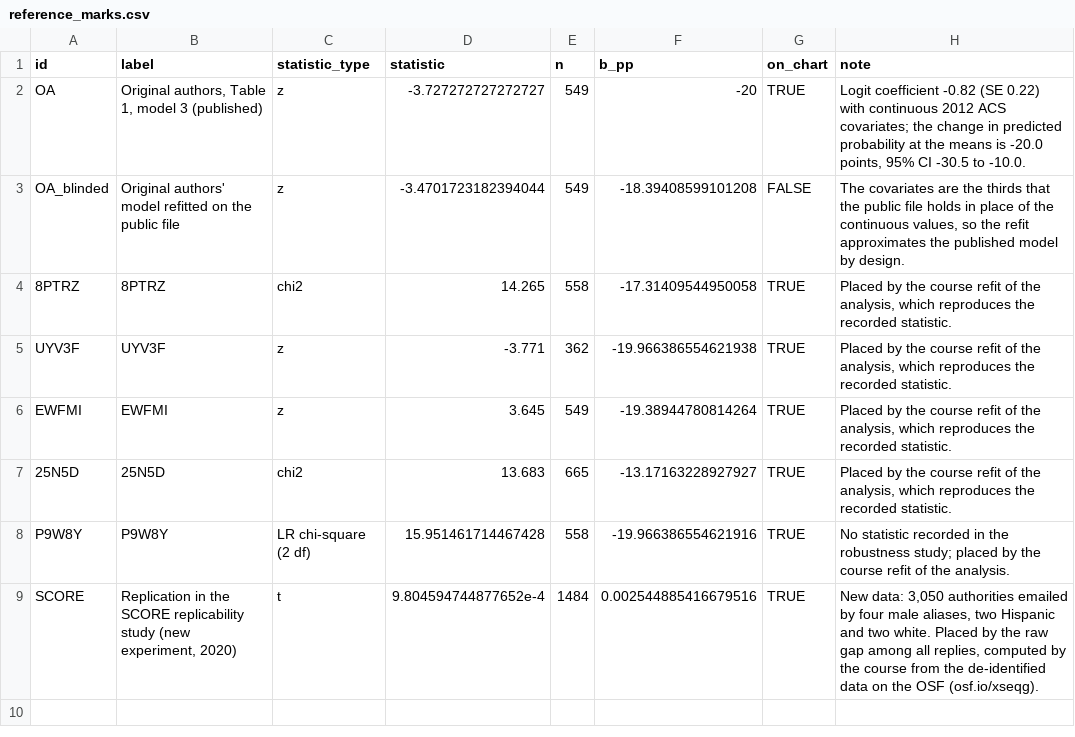
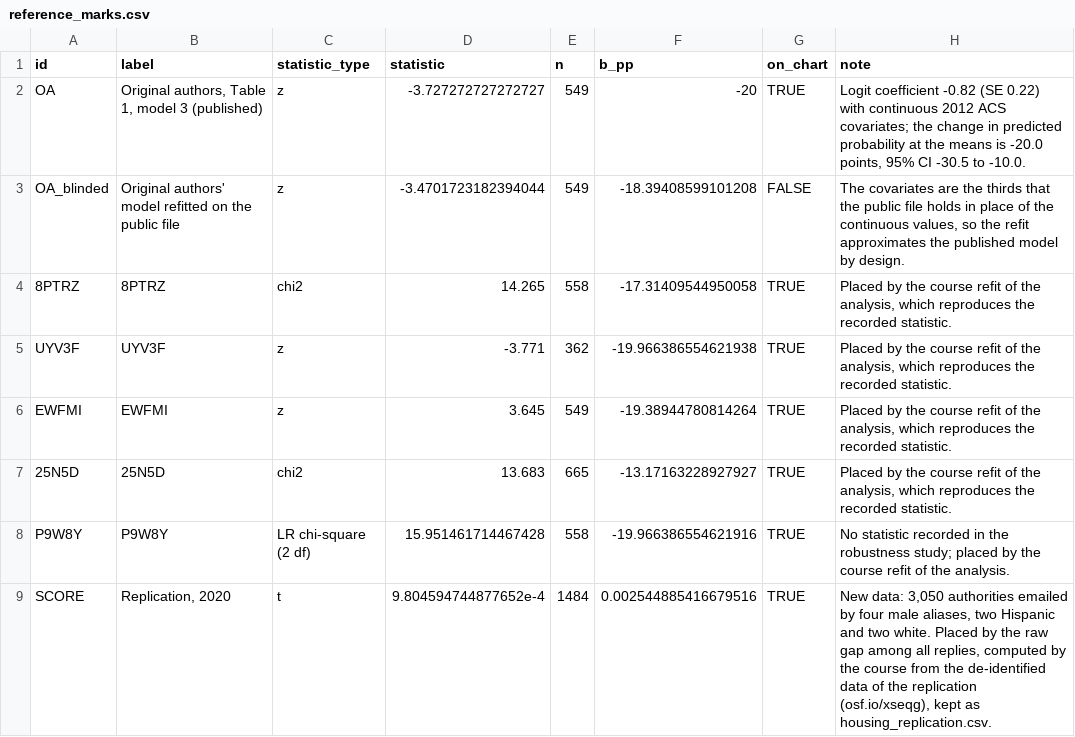
Before and after one commit to CodeMoreh/ar4ds-housing-workspace, a CSV file: data/reference_marks.csv, drawn as a sheet.

Commit message:
The label of the replication in reference_marks.csv, as on the site

```diff
--- a/data/reference_marks.csv
+++ b/data/reference_marks.csv
@@ -8,2 +8,2 @@ EWFMI,EWFMI,z,3.645,549,-19.38944780814264,TRUE,"Placed by the course refit of t
 P9W8Y,P9W8Y,LR chi-square (2 df),15.951461714467428,558,-19.966386554621916,TRUE,No statistic recorded in the robustness study; placed by the course refit of the analysis.
-SCORE,"Replication in the SCORE replicability study (new experiment, 2020)",t,9.804594744877652e-4,1484,0.002544885416679516,TRUE,"New data: 3,050 authorities emailed by four male aliases, two Hispanic and two white. Placed by the raw gap among all replies, computed by the course from the de-identified data on the OSF (osf.io/xseqg)."
+SCORE,"Replication, 2020",t,9.804594744877652e-4,1484,0.002544885416679516,TRUE,"New data: 3,050 authorities emailed by four male aliases, two Hispanic and two white. Placed by the raw gap among all replies, computed by the course from the de-identified data of the replication (osf.io/xseqg), kept as housing_replication.csv."
```
